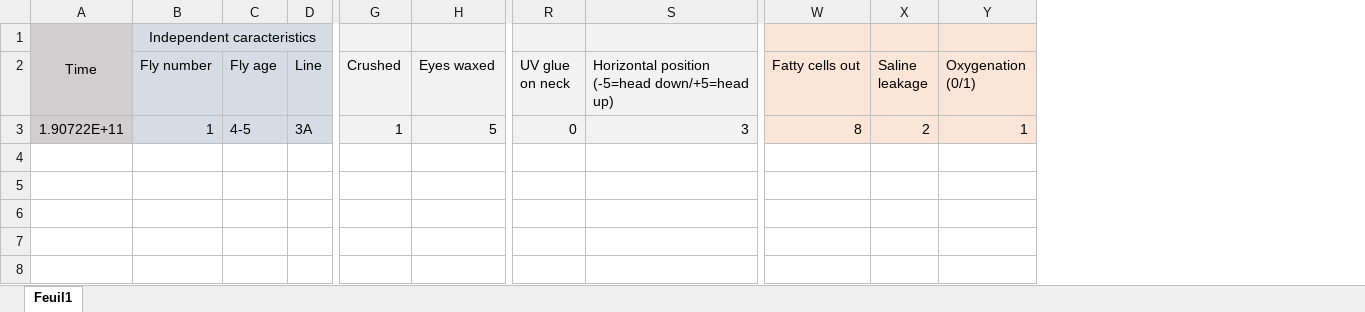
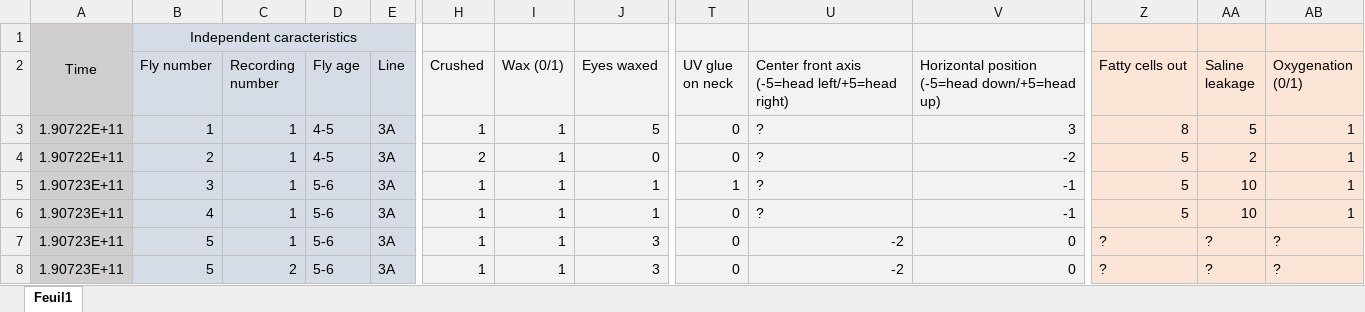
Before and after one commit to KeivanR/PrepStats, an Excel workbook: Lab book Razban.xlsx, sheet Feuil1, drawn as a sheet; only a part is shown, gaps mark what is left out; values as stored, in another font and other column widths than the file's, no borders; addresses are those after the commit; rows hold the shown columns only; the diff names each change by its address in the sheet, - before the commit and + after, or states it on an @@ line.

Commit message:
Update Lab book Razban.xlsx

```diff
--- a/Lab book Razban.xlsx (sheet Feuil1)
+++ b/Lab book Razban.xlsx (sheet Feuil1)
+column C (Recording number), row 3: 1
+column I (Wax (0/1)), row 3: 1
+column U, rows 2-3: Center front axis (-5=head left/+5=head right) | ?
-AA3 (Saline leakage): 2
+AA3 (Saline leakage): 5
+row 4: 1.90722E+11 | 2 | 1 | 4-5 | 3A | 2 | 1 | 0 | 0 | ? | -2 | 5 | 2 | 1
+row 5: 1.90723E+11 | 3 | 1 | 5-6 | 3A | 1 | 1 | 1 | 1 | ? | -1 | 5 | 10 | 1
+row 6: 1.90723E+11 | 4 | 1 | 5-6 | 3A | 1 | 1 | 1 | 0 | ? | -1 | 5 | 10 | 1
+row 7: 1.90723E+11 | 5 | 1 | 5-6 | 3A | 1 | 1 | 3 | 0 | -2 | 0 | ? | ? | ?
+row 8: 1.90723E+11 | 5 | 2 | 5-6 | 3A | 1 | 1 | 3 | 0 | -2 | 0 | ? | ? | ?
```
